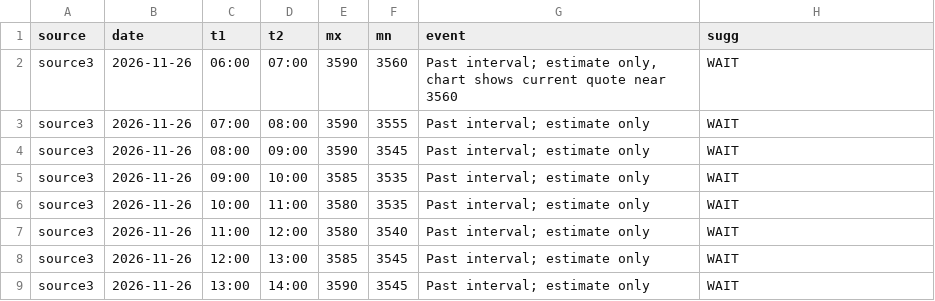
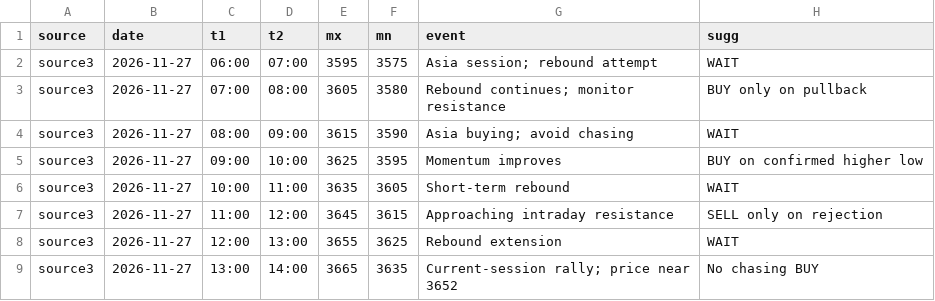
Before and after one commit to seksanta/chart, a CSV file: source3.csv, drawn as a sheet; only a part is shown; the diff covers the shown part only.

```diff
--- a/source3.csv
+++ b/source3.csv
@@ -1,9 +1,9 @@
 source,date,t1,t2,mx,mn,event,sugg
-source3,2026-11-26,06:00,07:00,3590,3560,"Past interval; estimate only, chart shows current quote near 3560",WAIT
-source3,2026-11-26,07:00,08:00,3590,3555,Past interval; estimate only,WAIT
-source3,2026-11-26,08:00,09:00,3590,3545,Past interval; estimate only,WAIT
-source3,2026-11-26,09:00,10:00,3585,3535,Past interval; estimate only,WAIT
-source3,2026-11-26,10:00,11:00,3580,3535,Past interval; estimate only,WAIT
-source3,2026-11-26,11:00,12:00,3580,3540,Past interval; estimate only,WAIT
-source3,2026-11-26,12:00,13:00,3585,3545,Past interval; estimate only,WAIT
-source3,2026-11-26,13:00,14:00,3590,3545,Past interval; estimate only,WAIT
+source3,2026-11-27,06:00,07:00,3595,3575,Asia session; rebound attempt,WAIT
+source3,2026-11-27,07:00,08:00,3605,3580,Rebound continues; monitor resistance,BUY only on pullback
+source3,2026-11-27,08:00,09:00,3615,3590,Asia buying; avoid chasing,WAIT
+source3,2026-11-27,09:00,10:00,3625,3595,Momentum improves,BUY on confirmed higher low
+source3,2026-11-27,10:00,11:00,3635,3605,Short-term rebound,WAIT
+source3,2026-11-27,11:00,12:00,3645,3615,Approaching intraday resistance,SELL only on rejection
+source3,2026-11-27,12:00,13:00,3655,3625,Rebound extension,WAIT
+source3,2026-11-27,13:00,14:00,3665,3635,Current-session rally; price near 3652,No chasing BUY
```
Also changed, not shown: 71 edited cells elsewhere in this file, source2.csv, source4.csv, 3 other files.
